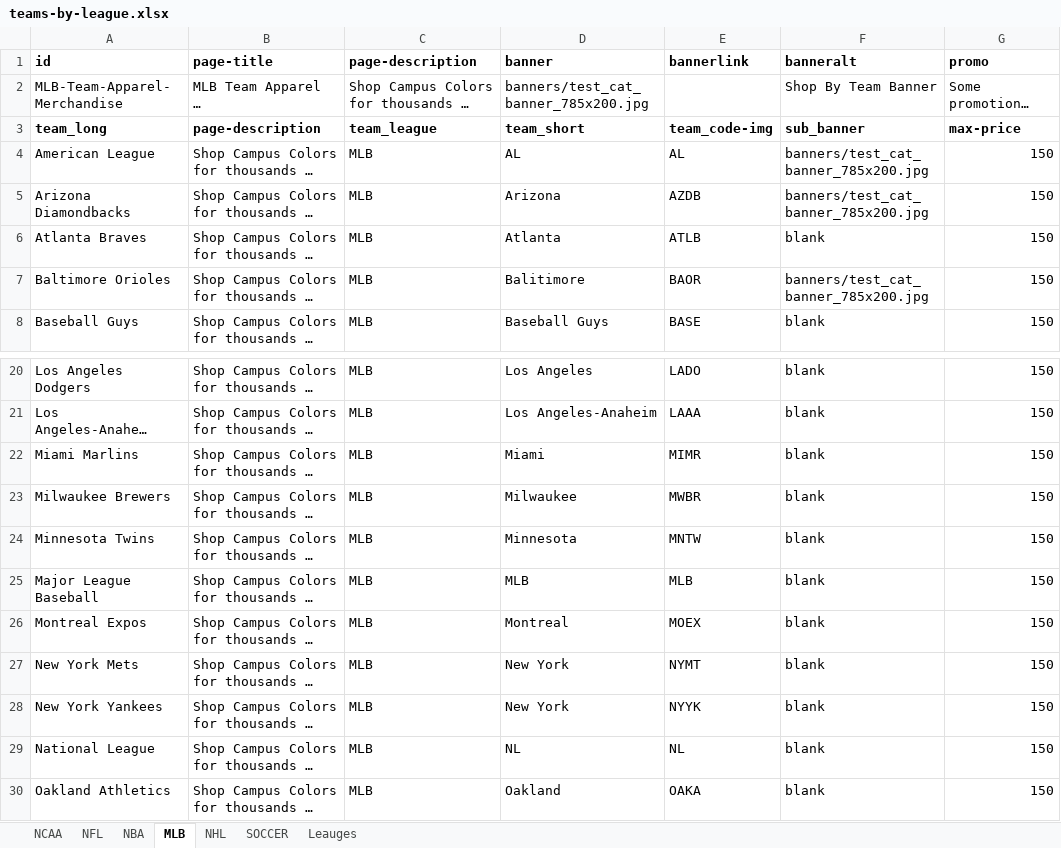
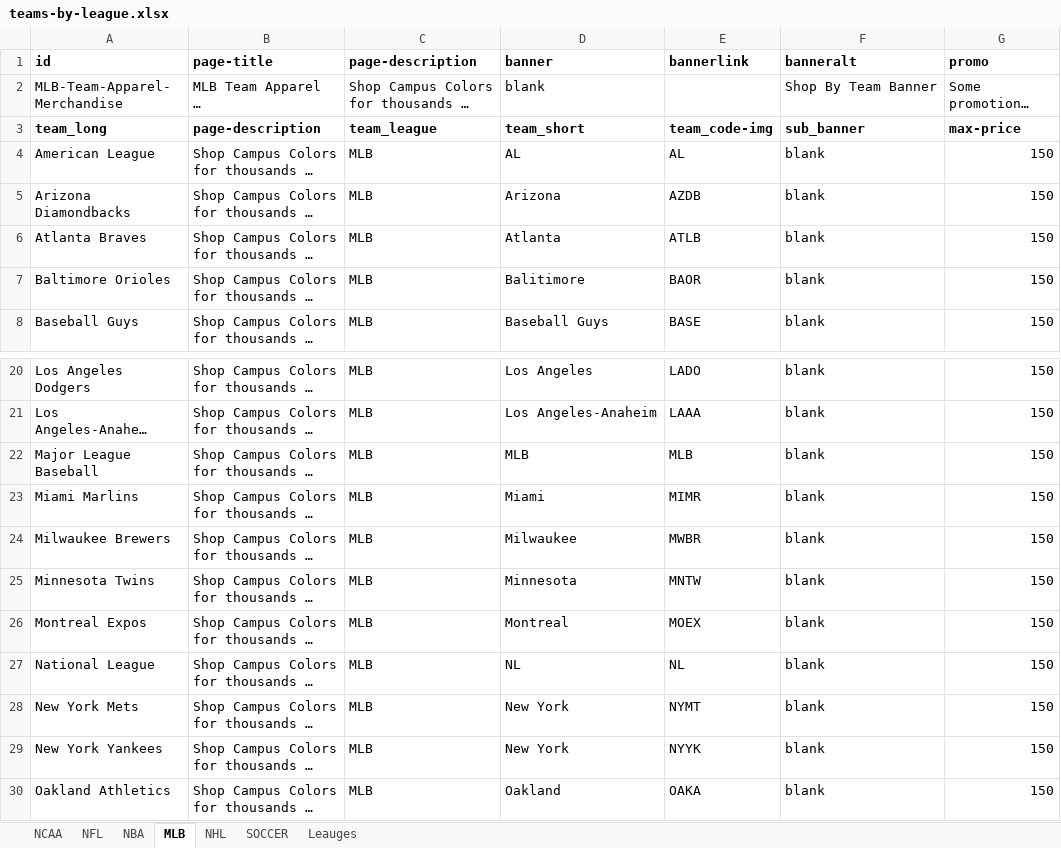
Before and after one commit to campuscolors/campuscolors, an Excel workbook: filters/db/teams-by-league.xlsx, sheet MLB, drawn as a sheet; only a part is shown, gaps mark what is left out; long unchanged cells end in …; values as stored, in another font and other column widths than the file's, no borders; the diff names each change by its address in the sheet, - before the commit and + after, or states it on an @@ line.

```diff
--- a/filters/db/teams-by-league.xlsx (sheet MLB)
+++ b/filters/db/teams-by-league.xlsx (sheet MLB)
-D2 (banner): banners/test_cat_banner_785x200.jpg
+D2 (banner): blank
-F4:F5 (banneralt): banners/test_cat_banner_785x200.jpg
+F4:F5 (banneralt): blank
-F7 (banneralt): banners/test_cat_banner_785x200.jpg
+F7 (banneralt): blank
@@ row 25 moved to row 22: Major League Baseball @@
@@ row 29 moved to row 27: National League @@
```
Also changed, not shown: sheet NCAA, sheet NHL, sheet NFL, sheet SOCCER, sheet Leauges, sheet NBA, 6 other files.
